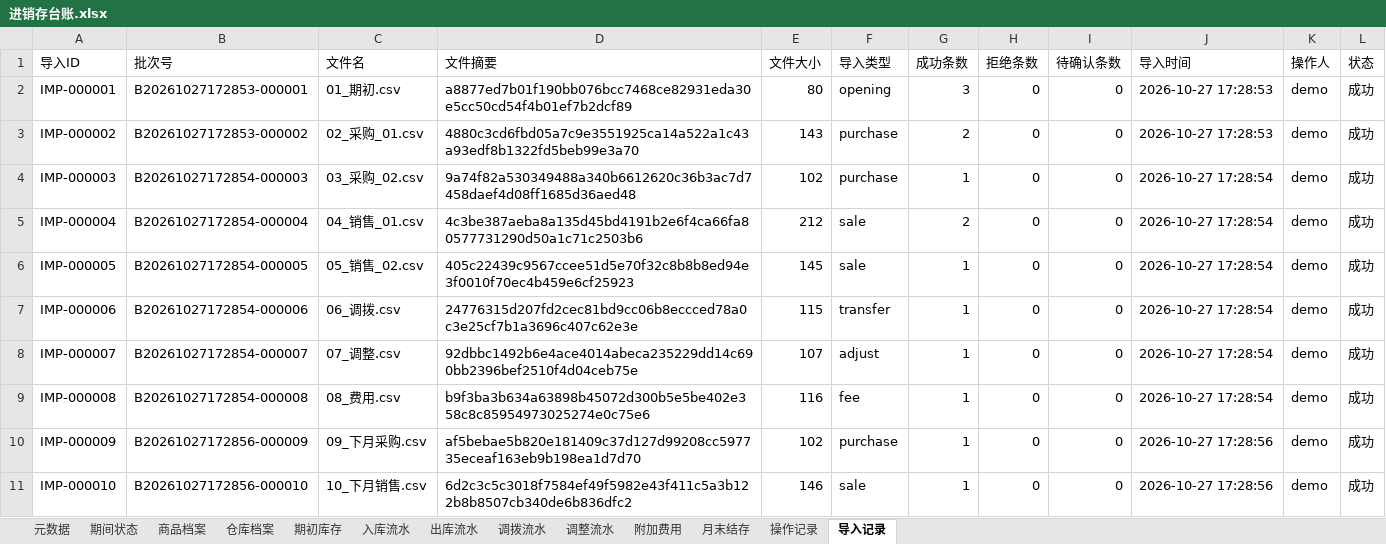
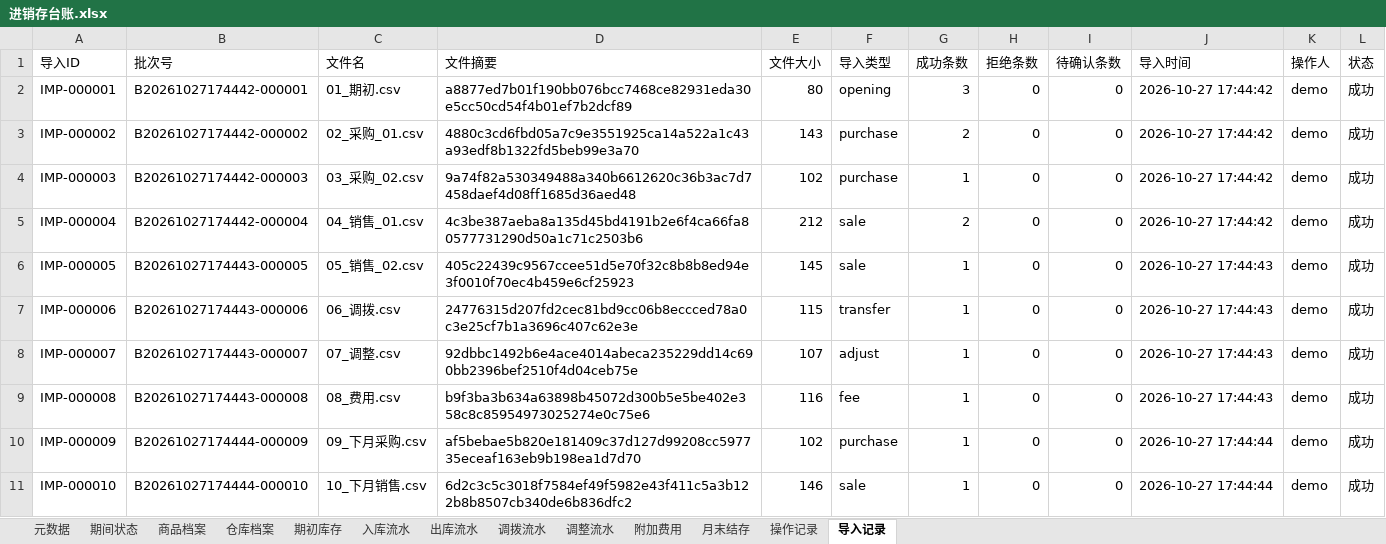
Before and after one commit to boboty/Skills, an Excel workbook: examples/demo/output/进销存台账.xlsx, sheet 导入记录, drawn as a sheet; values as stored, in another font and other column widths than the file's, no borders; the diff names each change by its address in the sheet, - before the commit and + after, or states it on an @@ line.

```diff
--- a/examples/demo/output/进销存台账.xlsx (sheet 导入记录)
+++ b/examples/demo/output/进销存台账.xlsx (sheet 导入记录)
-B2 (批次号): B20261027172853-000001
+B2 (批次号): B20261027174442-000001
-J2:J3 (导入时间): 2026-10-27 17:28:53
+J2:J3 (导入时间): 2026-10-27 17:44:42
-B3 (批次号): B20261027172853-000002
+B3 (批次号): B20261027174442-000002
-B4 (批次号): B20261027172854-000003
+B4 (批次号): B20261027174442-000003
-J4:J5 (导入时间): 2026-10-27 17:28:54
+J4:J5 (导入时间): 2026-10-27 17:44:42
-B5 (批次号): B20261027172854-000004
+B5 (批次号): B20261027174442-000004
-B6 (批次号): B20261027172854-000005
+B6 (批次号): B20261027174443-000005
-J6:J9 (导入时间): 2026-10-27 17:28:54
+J6:J9 (导入时间): 2026-10-27 17:44:43
-B7 (批次号): B20261027172854-000006
+B7 (批次号): B20261027174443-000006
-B8 (批次号): B20261027172854-000007
+B8 (批次号): B20261027174443-000007
-B9 (批次号): B20261027172854-000008
+B9 (批次号): B20261027174443-000008
-B10 (批次号): B20261027172856-000009
+B10 (批次号): B20261027174444-000009
-J10:J11 (导入时间): 2026-10-27 17:28:56
+J10:J11 (导入时间): 2026-10-27 17:44:44
-B11 (批次号): B20261027172856-000010
+B11 (批次号): B20261027174444-000010
```
Also changed, not shown: sheet 操作记录, sheet 月末结存, sheet 入库流水, sheet 出库流水, sheet 期初库存, sheet 仓库档案, 6 more sheets, examples/进销存台账模板.xlsx, 6 other files.
